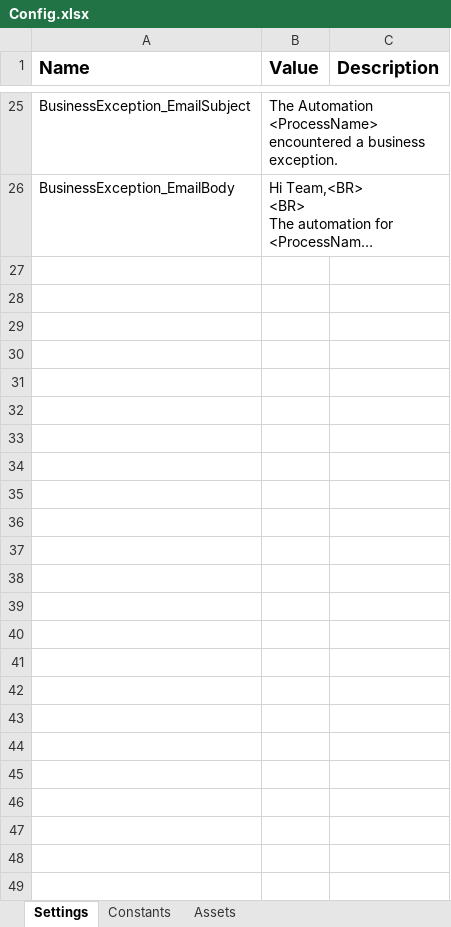
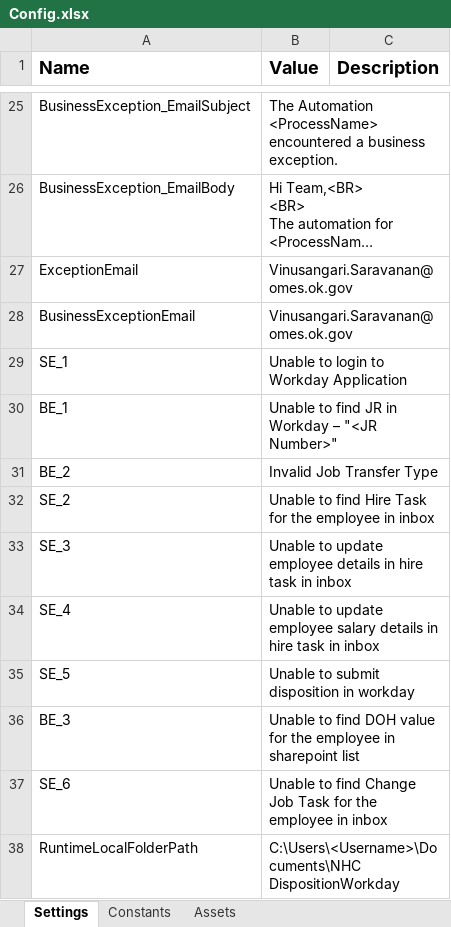
Before and after one commit to ok-omes-escrow/P004_SP003_090_NewHireCommunication_WorkdayDisposition_Performer, an Excel workbook: Data/Config.xlsx, sheet Settings, drawn as a sheet; only a part is shown, gaps mark what is left out; long unchanged cells end in …; values as stored, in another font and other column widths than the file's, no borders; the diff names each change by its address in the sheet, - before the commit and + after, or states it on an @@ line.

```diff
--- a/Data/Config.xlsx (sheet Settings)
+++ b/Data/Config.xlsx (sheet Settings)
+row 27: ExceptionEmail | Vinusangari.Saravanan@omes.ok.gov
+row 28: BusinessExceptionEmail | Vinusangari.Saravanan@omes.ok.gov
+row 29: SE_1 | Unable to login to Workday Application
+row 30: BE_1 | Unable to find JR in Workday – "<JR Number>"
+row 31: BE_2 | Invalid Job Transfer Type
+row 32: SE_2 | Unable to find Hire Task for the employee in inbox
+row 33: SE_3 | Unable to update employee details in hire task in inbox
+row 34: SE_4 | Unable to update employee salary details in hire task in inbox
+row 35: SE_5 | Unable to submit disposition in workday
+row 36: BE_3 | Unable to find DOH value for the employee in sharepoint list
+row 37: SE_6 | Unable to find Change Job Task for the employee in inbox
+row 38: RuntimeLocalFolderPath | C:\Users\<Username>\Documents\NHC DispositionWorkday
```
Also changed, not shown: 15 other files.
